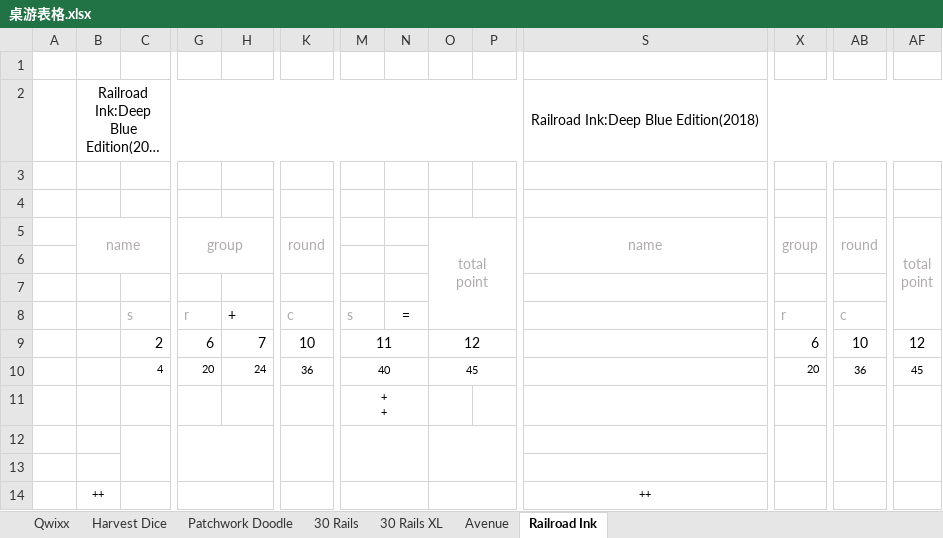
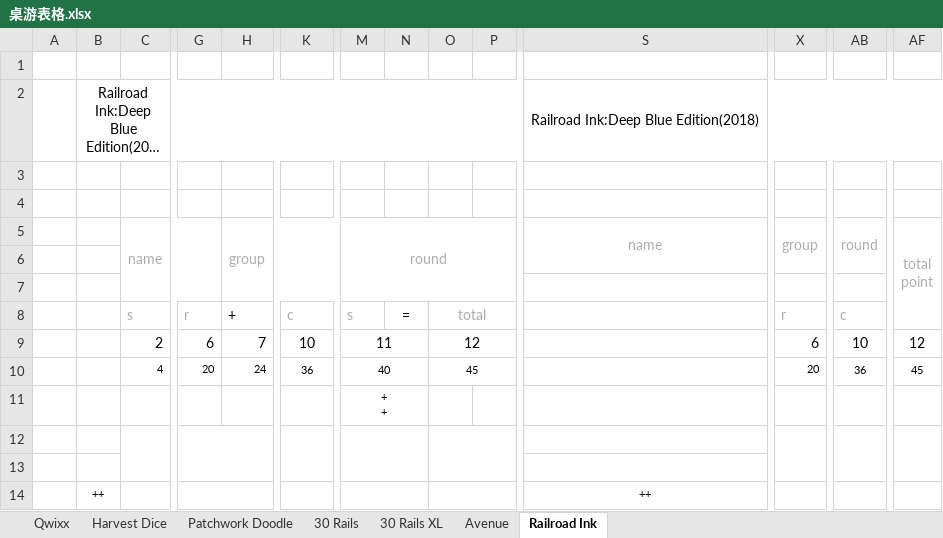
Before and after one commit to faace/boardGame, an Excel workbook: info/桌游表格.xlsx, sheet Railroad Ink, drawn as a sheet; only a part is shown, gaps mark what is left out; long unchanged cells end in …; values as stored, in another font and other column widths than the file's, no borders; charts and pictures not drawn; removed rows and columns are numbered as before the commit, all else as after; rows hold the shown columns only; ↵ is a line break in a cell; the diff names each change by its address in the sheet, - before the commit and + after, or states it on an @@ line.

Commit message:
updated board game sheet Railroad Ink.

```diff
--- a/info/桌游表格.xlsx (sheet Railroad Ink)
+++ b/info/桌游表格.xlsx (sheet Railroad Ink)
-row 5:  | name |  | group |  | round |  |  | total ↵ point |  | name | group | round | total ↵ point
+row 5:  |  | name |  | group |  | round |  |  |  | name | group | round | total ↵ point
-O8: (empty)
+O8: total
+O8:P8 merged
```
